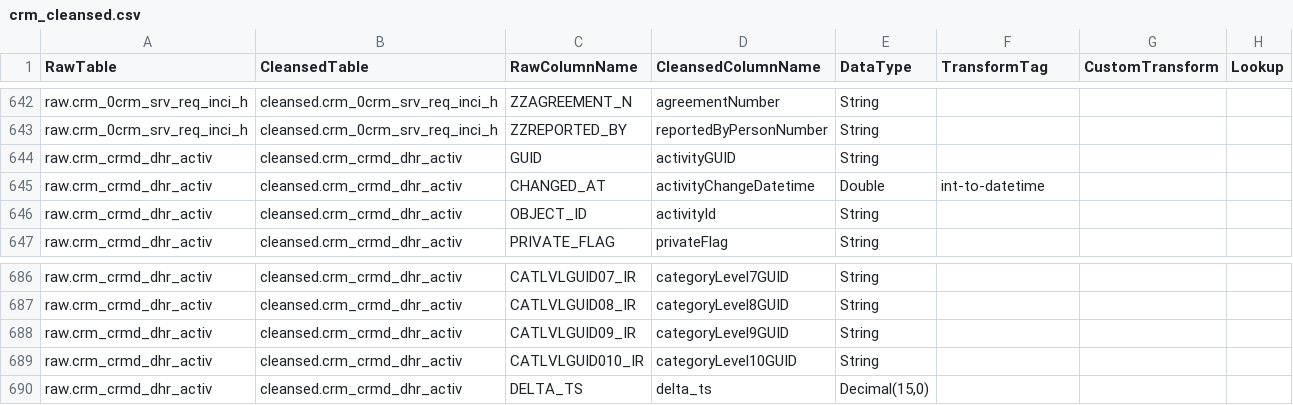
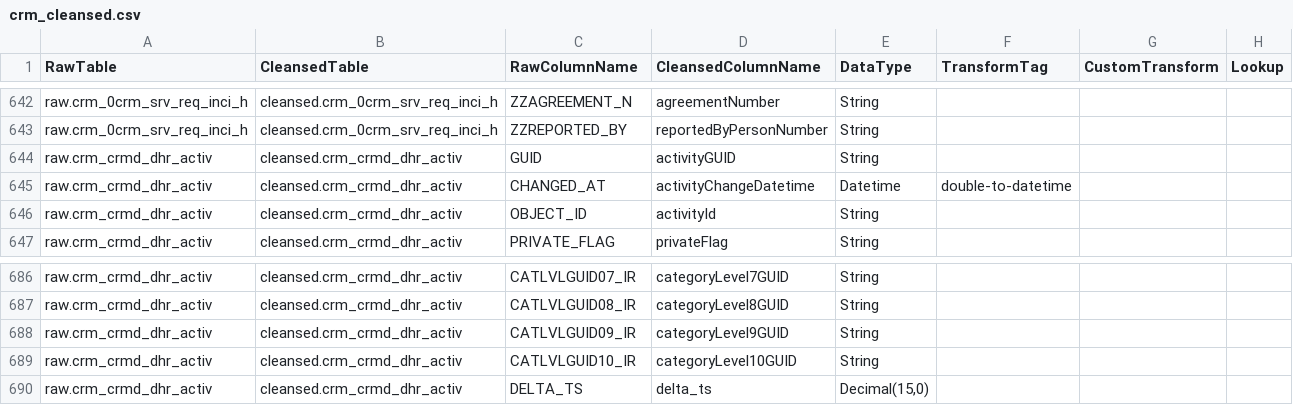
Before and after one commit to anoj-9771/uc-migration-template, a CSV file: Includes/dls/raw/cleansed_csv/crm_cleansed.csv, drawn as a sheet; only a part is shown, gaps mark what is left out.

Commit message:
Merged PR 4093: Updated crm_cleansed.csv
Updated crm_cleansed.csv

Cherry picked from !4082

Cherry picked from !4083

```diff
--- a/Includes/dls/raw/cleansed_csv/crm_cleansed.csv
+++ b/Includes/dls/raw/cleansed_csv/crm_cleansed.csv
@@ -644,3 +644,3 @@ raw.crm_0crm_srv_req_inci_h,cleansed.crm_0crm_srv_req_inci_h,ZZREPORTED_BY,repor
 raw.crm_crmd_dhr_activ,cleansed.crm_crmd_dhr_activ,GUID,activityGUID,String,,,
-raw.crm_crmd_dhr_activ,cleansed.crm_crmd_dhr_activ,CHANGED_AT,activityChangeDatetime,Double,int-to-datetime,,
+raw.crm_crmd_dhr_activ,cleansed.crm_crmd_dhr_activ,CHANGED_AT,activityChangeDatetime,Datetime,double-to-datetime,,
 raw.crm_crmd_dhr_activ,cleansed.crm_crmd_dhr_activ,OBJECT_ID,activityId,String,,,
@@ -688,3 +688,3 @@ raw.crm_crmd_dhr_activ,cleansed.crm_crmd_dhr_activ,CATLVLGUID08_IR,categoryLevel
 raw.crm_crmd_dhr_activ,cleansed.crm_crmd_dhr_activ,CATLVLGUID09_IR,categoryLevel9GUID,String,,,
-raw.crm_crmd_dhr_activ,cleansed.crm_crmd_dhr_activ,CATLVLGUID010_IR,categoryLevel10GUID,String,,,
+raw.crm_crmd_dhr_activ,cleansed.crm_crmd_dhr_activ,CATLVLGUID10_IR,categoryLevel10GUID,String,,,
 raw.crm_crmd_dhr_activ,cleansed.crm_crmd_dhr_activ,DELTA_TS,delta_ts,"Decimal(15,0)",,,
```
